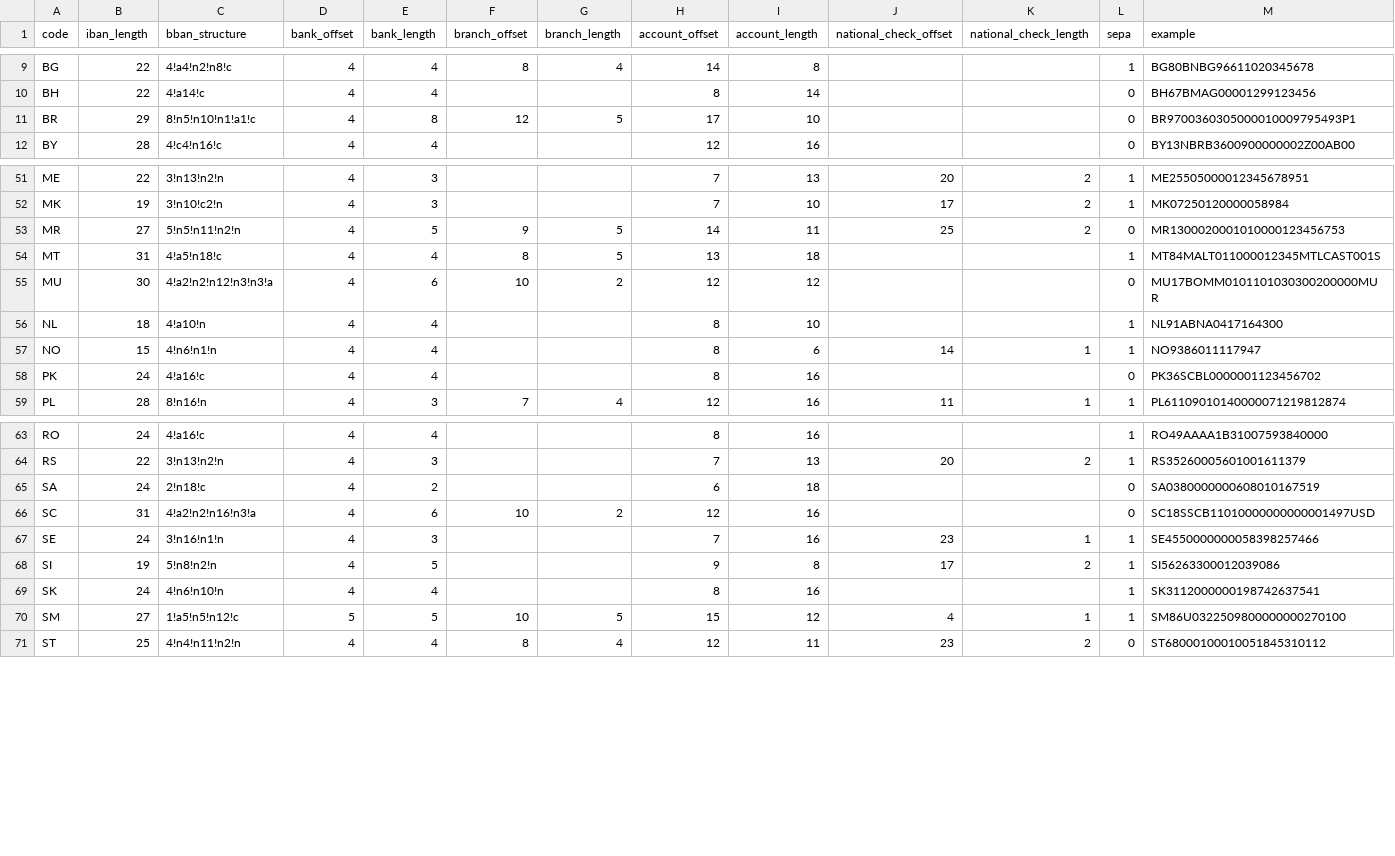
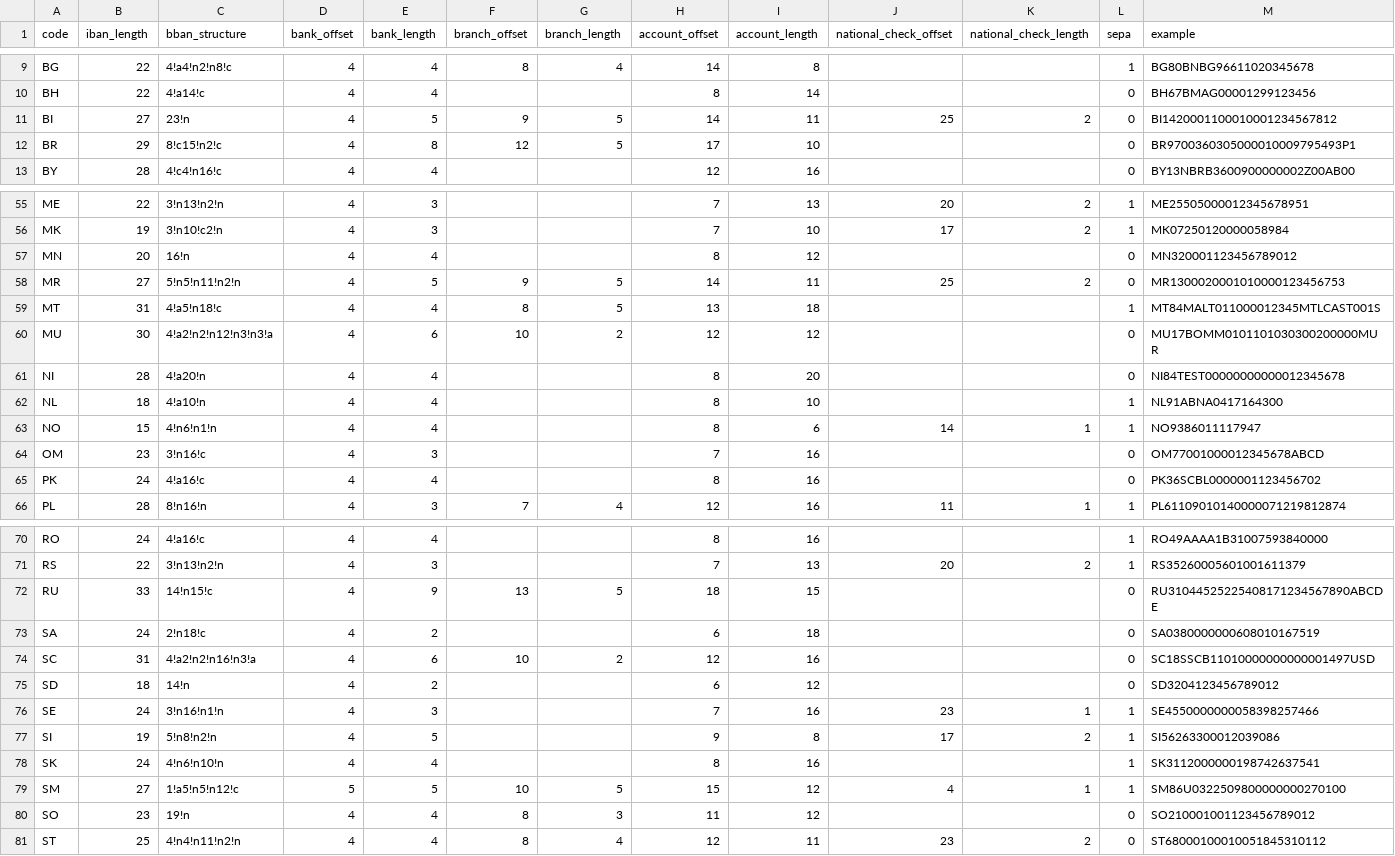
Before and after one commit to daycry/iban-calculator, a CSV file: bin/data/registry-facts.csv, drawn as a sheet; only a part is shown, gaps mark what is left out; the diff covers the shown part only.

Commit message:
feat: complete IBAN coverage and add optional verification

```diff
--- a/bin/data/registry-facts.csv
+++ b/bin/data/registry-facts.csv
@@ -10,3 +10,4 @@ BG,22,4!a4!n2!n8!c,4,4,8,4,14,8,,,1,BG80BNBG96611020345678
 BH,22,4!a14!c,4,4,,,8,14,,,0,BH67BMAG00001299123456
-BR,29,8!n5!n10!n1!a1!c,4,8,12,5,17,10,,,0,BR9700360305000010009795493P1
+BI,27,23!n,4,5,9,5,14,11,25,2,0,BI1420001100010001234567812
+BR,29,8!c15!n2!c,4,8,12,5,17,10,,,0,BR9700360305000010009795493P1
 BY,28,4!c4!n16!c,4,4,,,12,16,,,0,BY13NBRB3600900000002Z00AB00
@@ -52,2 +56,3 @@ ME,22,3!n13!n2!n,4,3,,,7,13,20,2,1,ME25505000012345678951
 MK,19,3!n10!c2!n,4,3,,,7,10,17,2,1,MK07250120000058984
+MN,20,16!n,4,4,,,8,12,,,0,MN320001123456789012
 MR,27,5!n5!n11!n2!n,4,5,9,5,14,11,25,2,0,MR1300020001010000123456753
@@ -55,4 +60,6 @@ MT,31,4!a5!n18!c,4,4,8,5,13,18,,,1,MT84MALT011000012345MTLCAST001S
 MU,30,4!a2!n2!n12!n3!n3!a,4,6,10,2,12,12,,,0,MU17BOMM0101101030300200000MUR
+NI,28,4!a20!n,4,4,,,8,20,,,0,NI84TEST00000000000012345678
 NL,18,4!a10!n,4,4,,,8,10,,,1,NL91ABNA0417164300
 NO,15,4!n6!n1!n,4,4,,,8,6,14,1,1,NO9386011117947
+OM,23,3!n16!c,4,3,,,7,16,,,0,OM77001000012345678ABCD
 PK,24,4!a16!c,4,4,,,8,16,,,0,PK36SCBL0000001123456702
@@ -64,4 +71,6 @@ RO,24,4!a16!c,4,4,,,8,16,,,1,RO49AAAA1B31007593840000
 RS,22,3!n13!n2!n,4,3,,,7,13,20,2,1,RS35260005601001611379
+RU,33,14!n15!c,4,9,13,5,18,15,,,0,RU31044525225408171234567890ABCDE
 SA,24,2!n18!c,4,2,,,6,18,,,0,SA0380000000608010167519
 SC,31,4!a2!n2!n16!n3!a,4,6,10,2,12,16,,,0,SC18SSCB11010000000000001497USD
+SD,18,14!n,4,2,,,6,12,,,0,SD3204123456789012
 SE,24,3!n16!n1!n,4,3,,,7,16,23,1,1,SE4550000000058398257466
@@ -70,2 +79,3 @@ SK,24,4!n6!n10!n,4,4,,,8,16,,,1,SK3112000000198742637541
 SM,27,1!a5!n5!n12!c,5,5,10,5,15,12,4,1,1,SM86U0322509800000000270100
+SO,23,19!n,4,4,8,3,11,12,,,0,SO210001001123456789012
 ST,25,4!n4!n11!n2!n,4,4,8,4,12,11,23,2,0,ST68000100010051845310112
```
Also changed, not shown: 4 added rows elsewhere in this file, 45 other files.
